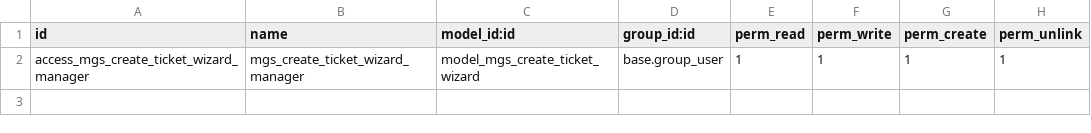
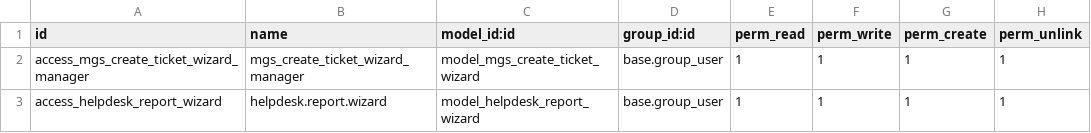
Before and after one commit to dahirfa/billing, a CSV file: mgs_helpdesk_api/security/ir.model.access.csv, drawn as a sheet.

```diff
--- a/mgs_helpdesk_api/security/ir.model.access.csv
+++ b/mgs_helpdesk_api/security/ir.model.access.csv
@@ -2 +2,2 @@ id,name,model_id:id,group_id:id,perm_read,perm_write,perm_create,perm_unlink
 access_mgs_create_ticket_wizard_manager,mgs_create_ticket_wizard_manager,model_mgs_create_ticket_wizard,base.group_user,1,1,1,1
+access_helpdesk_report_wizard,helpdesk.report.wizard,model_helpdesk_report_wizard,base.group_user,1,1,1,1
```
Also changed, not shown: mgs_payment_integration/security/ir.model.access.csv, 17 other files.
